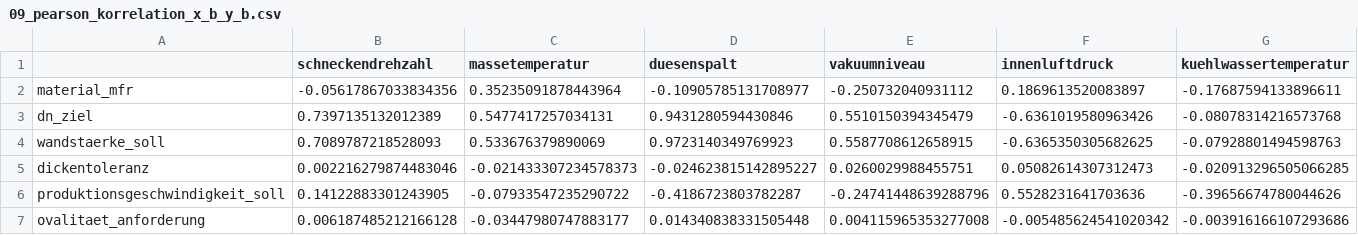
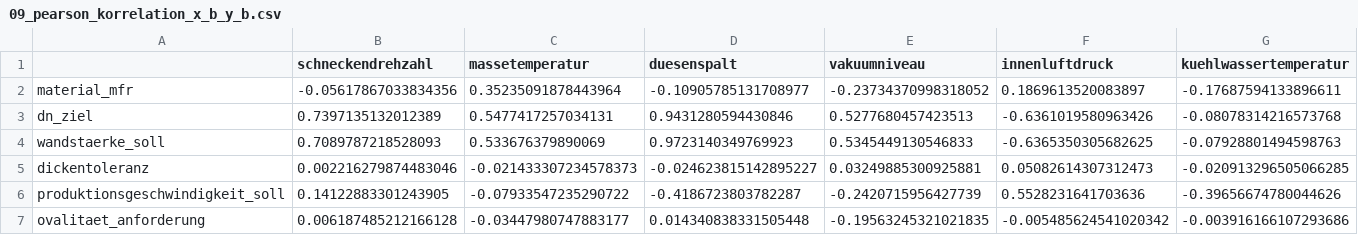
Before and after one commit to AwaTekoete/_MyExtrusionML_Synthetisch, a CSV file: reports/tables/09_pearson_korrelation_x_b_y_b.csv, drawn as a sheet.

```diff
--- a/reports/tables/09_pearson_korrelation_x_b_y_b.csv
+++ b/reports/tables/09_pearson_korrelation_x_b_y_b.csv
@@ -1,7 +1,7 @@
 ,schneckendrehzahl,massetemperatur,duesenspalt,vakuumniveau,innenluftdruck,kuehlwassertemperatur
-material_mfr,-0.05617867033834356,0.35235091878443964,-0.10905785131708977,-0.250732040931112,0.1869613520083897,-0.17687594133896611
-dn_ziel,0.7397135132012389,0.5477417257034131,0.9431280594430846,0.5510150394345479,-0.6361019580963426,-0.08078314216573768
-wandstaerke_soll,0.7089787218528093,0.533676379890069,0.9723140349769923,0.5587708612658915,-0.6365350305682625,-0.07928801494598763
-dickentoleranz,0.002216279874483046,-0.021433307234578373,-0.024623815142895227,0.0260029988455751,0.05082614307312473,-0.020913296505066285
-produktionsgeschwindigkeit_soll,0.14122883301243905,-0.07933547235290722,-0.4186723803782287,-0.24741448639288796,0.5528231641703636,-0.39656674780044626
-ovalitaet_anforderung,0.006187485212166128,-0.03447980747883177,0.014340838331505448,0.004115965353277008,-0.005485624541020342,-0.003916166107293686
+material_mfr,-0.05617867033834356,0.35235091878443964,-0.10905785131708977,-0.23734370998318052,0.1869613520083897,-0.17687594133896611
+dn_ziel,0.7397135132012389,0.5477417257034131,0.9431280594430846,0.5277680457423513,-0.6361019580963426,-0.08078314216573768
+wandstaerke_soll,0.7089787218528093,0.533676379890069,0.9723140349769923,0.5345449130546833,-0.6365350305682625,-0.07928801494598763
+dickentoleranz,0.002216279874483046,-0.021433307234578373,-0.024623815142895227,0.03249885300925881,0.05082614307312473,-0.020913296505066285
+produktionsgeschwindigkeit_soll,0.14122883301243905,-0.07933547235290722,-0.4186723803782287,-0.2420715956427739,0.5528231641703636,-0.39656674780044626
+ovalitaet_anforderung,0.006187485212166128,-0.03447980747883177,0.014340838331505448,-0.19563245321021835,-0.005485624541020342,-0.003916166107293686
```
Also changed, not shown: reports/tables/09_einzelmerkmal_r2_model_b.csv, reports/tables/09_feature_importance_rf_model_b.csv, 38 other files.
